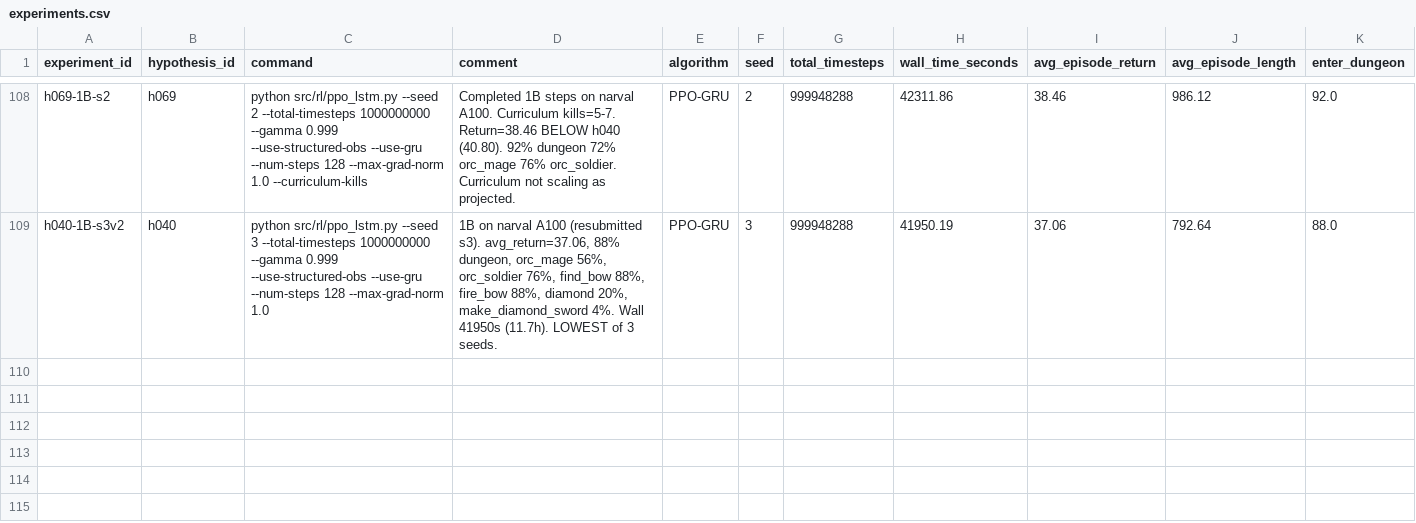
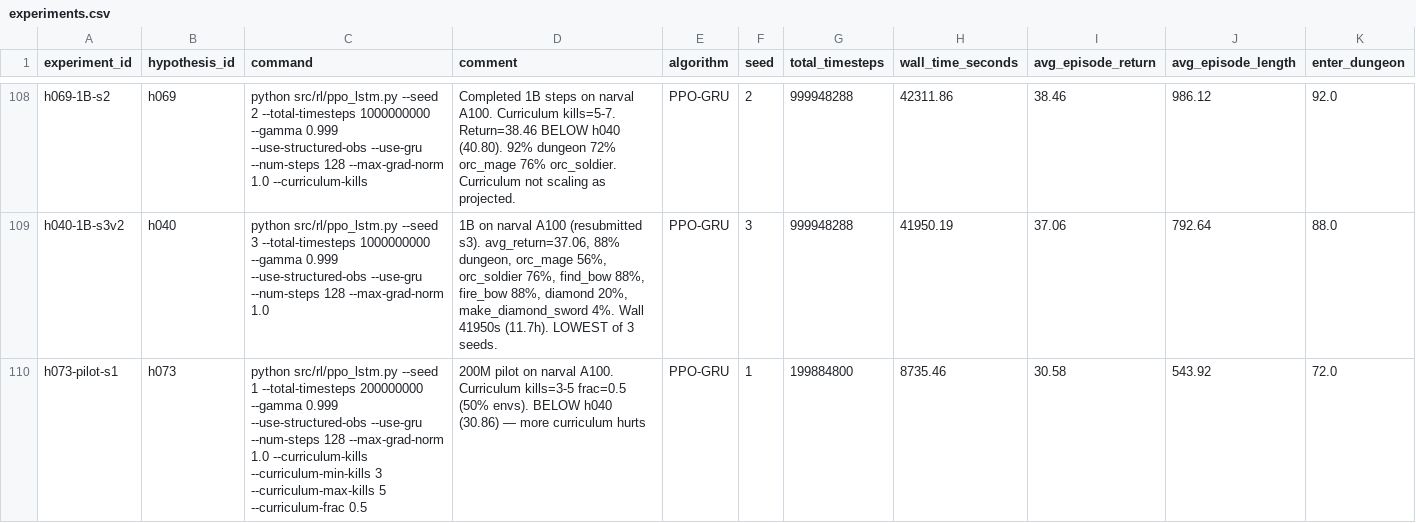
Before and after one commit to roger-creus/auto-craftax, a CSV file: results/experiments.csv, drawn as a sheet; only a part is shown, gaps mark what is left out; rows hold the shown columns only; the diff names each change by its address in the sheet, - before the commit and + after, or states it on an @@ line.

```diff
--- a/results/experiments.csv
+++ b/results/experiments.csv
+row 110: h073-pilot-s1 | h073 | python src/rl/ppo_lstm.py --seed 1 --total-timesteps 200000000 --gamma 0.999 --use-structured-obs --use-gru --num-steps 128 --max-grad-norm 1.0 --curriculum-kills --curriculum-min-kills 3 --curriculum-max-kills 5 --curriculum-frac 0.5 | 200M pilot on narval A100. Curriculum kills=3-5 frac=0.5 (50% envs). BELOW h040 (30.86) — more curriculum hurts | PPO-GRU | 1 | 199884800 | 8735.46 | 30.58 | 543.92 | 72.0
```
Also changed, not shown: results/hypotheses.csv, 4 other files.
